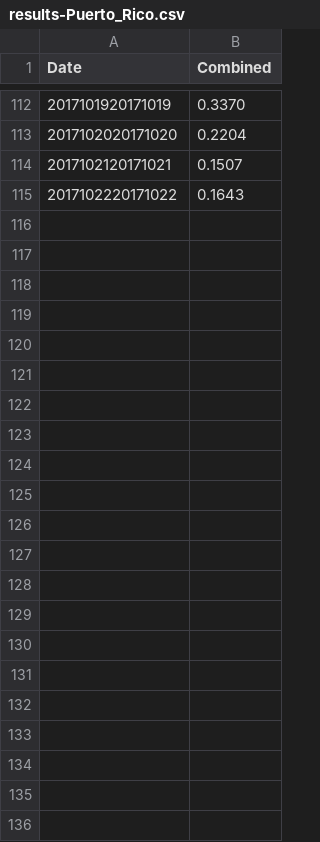
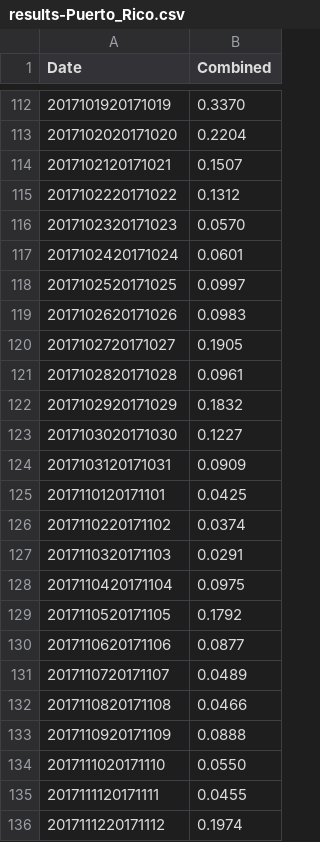
Before and after one commit to majohansson/maria-puerto-rico, a CSV file: data/television-explorer/results-Puerto_Rico.csv, drawn as a sheet; only a part is shown, gaps mark what is left out.

```diff
--- a/data/television-explorer/results-Puerto_Rico.csv
+++ b/data/television-explorer/results-Puerto_Rico.csv
@@ -114,2 +114,23 @@ Date,Combined
 2017102120171021,0.1507
-2017102220171022,0.1643
+2017102220171022,0.1312
+2017102320171023,0.0570
+2017102420171024,0.0601
+2017102520171025,0.0997
+2017102620171026,0.0983
+2017102720171027,0.1905
+2017102820171028,0.0961
+2017102920171029,0.1832
+2017103020171030,0.1227
+2017103120171031,0.0909
+2017110120171101,0.0425
+2017110220171102,0.0374
+2017110320171103,0.0291
+2017110420171104,0.0975
+2017110520171105,0.1792
+2017110620171106,0.0877
+2017110720171107,0.0489
+2017110820171108,0.0466
+2017110920171109,0.0888
+2017111020171110,0.0550
+2017111120171111,0.0455
+2017111220171112,0.1974
```
Also changed, not shown: data/multiTimelineStates.csv, data/television-explorer/results-Florida.csv, 20 other files.
